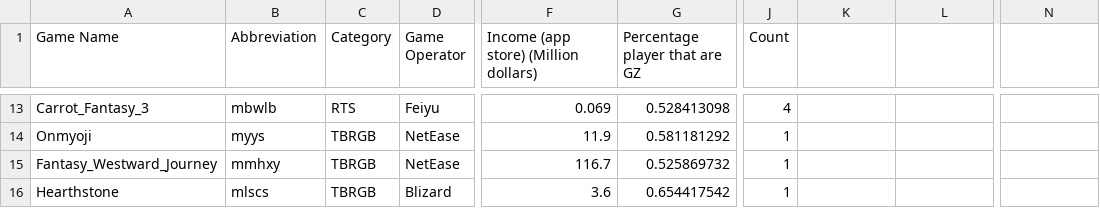
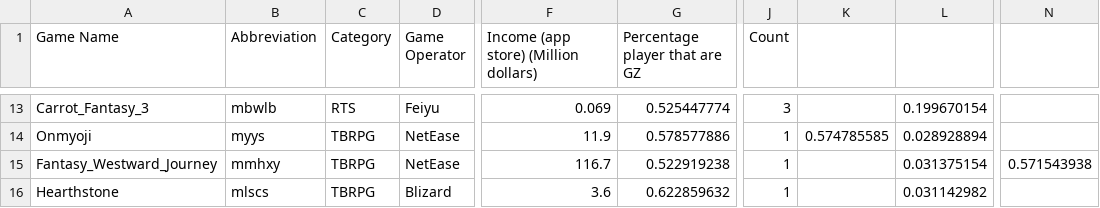
Before and after one commit to blairyeung/KPMG-Contest, a CSV file: Tables/Figure_1.csv, drawn as a sheet; only a part is shown, gaps mark what is left out; the diff covers the shown part only; the diff names each change by its address in the sheet, - before the commit and + after, or states it on an @@ line.

```diff
--- a/Tables/Figure_1.csv
+++ b/Tables/Figure_1.csv
-G13 (Percentage player that are GZ): 0.528413098
+G13 (Percentage player that are GZ): 0.525447774
-J13 (Count): 4
+J13 (Count): 3
-L13: (empty)
+L13: 0.199670154
-C14:C16 (Category): TBRGB
+C14:C16 (Category): TBRPG
-G14 (Percentage player that are GZ): 0.581181292
+G14 (Percentage player that are GZ): 0.578577886
-K14: (empty)
+K14: 0.574785585
-L14: (empty)
+L14: 0.028928894
-G15 (Percentage player that are GZ): 0.525869732
+G15 (Percentage player that are GZ): 0.522919238
-L15: (empty)
+L15: 0.031375154
-N15: (empty)
+N15: 0.571543938
-G16 (Percentage player that are GZ): 0.654417542
+G16 (Percentage player that are GZ): 0.622859632
-L16: (empty)
+L16: 0.031142982
```
Also changed, not shown: 1 added row, 1 removed row and 33 edited cells elsewhere in this file, Tables/Processed.csv, 51 other files.
